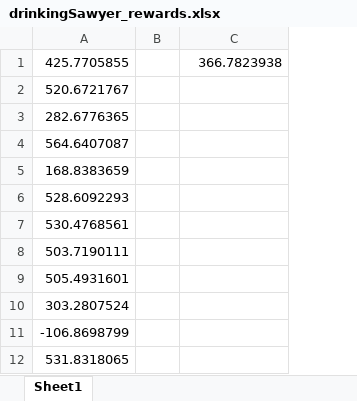
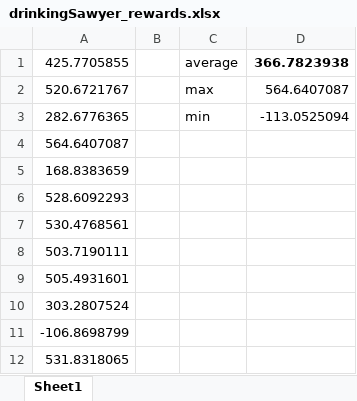
Before and after one commit to pgrady3/assistive-gym, an Excel workbook: examples/drinkingSawyer_rewards.xlsx, sheet Sheet1, drawn as a sheet; only a part is shown; values as stored, in another font and other column widths than the file's, no borders; addresses are those after the commit; the diff names each change by its address in the sheet, - before the commit and + after, or states it on an @@ line.

```diff
--- a/examples/drinkingSawyer_rewards.xlsx (sheet Sheet1)
+++ b/examples/drinkingSawyer_rewards.xlsx (sheet Sheet1)
+column C, rows 1-3: average | max | min
-D1 bold: off
+D1 bold: on
-D2: (empty)
+D2: 564.6407087
-D3: (empty)
+D3: -113.0525094
```
Also changed, not shown: examples/drinkingBaxter_rewards.xlsx, examples/drinkingJaco_rewards.xlsx, 1 other file.
